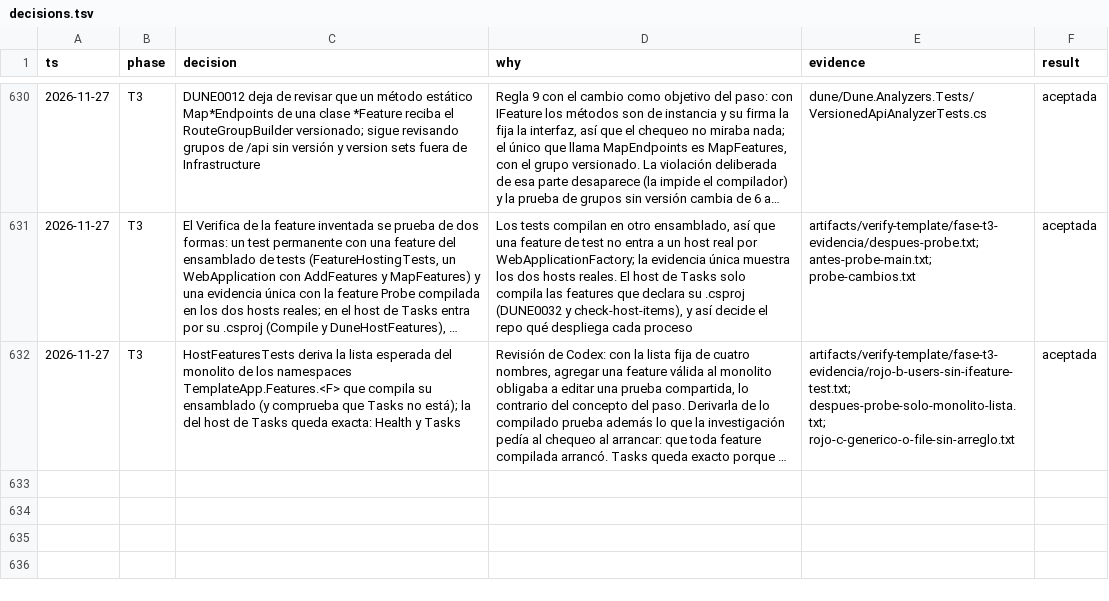
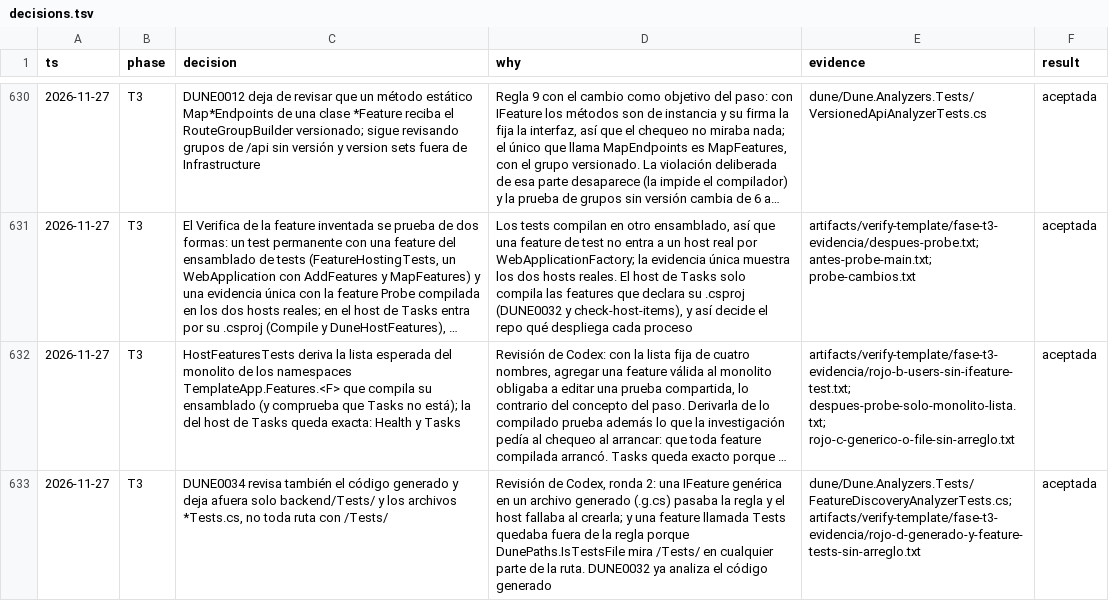
Before and after one commit to tobiasesquivel/full-stack-template, a TSV file: docs/decisions.tsv, drawn as a sheet; only a part is shown, gaps mark what is left out; long unchanged cells end in …; the diff names each change by its address in the sheet, - before the commit and + after, or states it on an @@ line.

Commit message:
T3: revisión de Codex, ronda 2 (DUNE0034 mira el código generado y una feature llamada Tests)

```diff
--- a/docs/decisions.tsv
+++ b/docs/decisions.tsv
+row 633: 2026-11-27 | T3 | DUNE0034 revisa también el código generado y deja afuera solo backend/Tests/ y los archivos *Tests.cs, no toda ruta con /Tests/ | Revisión de Codex, ronda 2: una IFeature genérica en un archivo generado (.g.cs) pasaba la regla y el host fallaba al crearla; y una feature llamada Tests quedaba fuera de la regla porque DunePaths.IsTestsFile mira /Tests/ en cualquier parte de la ruta. DUNE0032 ya analiza el código generado | dune/Dune.Analyzers.Tests/FeatureDiscoveryAnalyzerTests.cs; artifacts/verify-template/fase-t3-evidencia/rojo-d-generado-y-feature-tests-sin-arreglo.txt | aceptada
```
Also changed, not shown: 3 other files.
